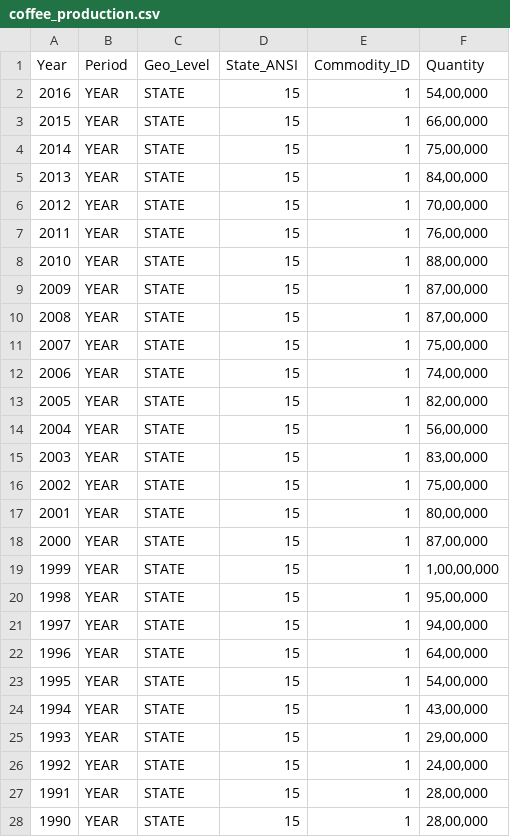
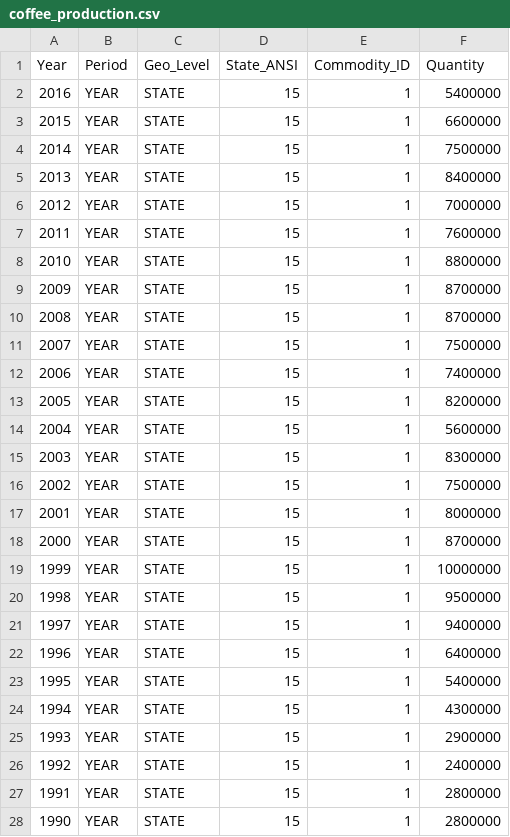
Before and after one commit to ramakant-bw/Code_Diary, a CSV file: coffee_production.csv, drawn as a sheet; only a part is shown; the diff covers the shown part only.

Commit message:
Data inserted in tables

```diff
--- a/coffee_production.csv
+++ b/coffee_production.csv
@@ -1,28 +1,28 @@
 Year,Period,Geo_Level,State_ANSI,Commodity_ID,Quantity
-2016,YEAR,STATE,15,1,"54,00,000"
-2015,YEAR,STATE,15,1,"66,00,000"
-2014,YEAR,STATE,15,1,"75,00,000"
-2013,YEAR,STATE,15,1,"84,00,000"
-2012,YEAR,STATE,15,1,"70,00,000"
-2011,YEAR,STATE,15,1,"76,00,000"
-2010,YEAR,STATE,15,1,"88,00,000"
-2009,YEAR,STATE,15,1,"87,00,000"
-2008,YEAR,STATE,15,1,"87,00,000"
-2007,YEAR,STATE,15,1,"75,00,000"
-2006,YEAR,STATE,15,1,"74,00,000"
-2005,YEAR,STATE,15,1,"82,00,000"
-2004,YEAR,STATE,15,1,"56,00,000"
-2003,YEAR,STATE,15,1,"83,00,000"
-2002,YEAR,STATE,15,1,"75,00,000"
-2001,YEAR,STATE,15,1,"80,00,000"
-2000,YEAR,STATE,15,1,"87,00,000"
-1999,YEAR,STATE,15,1,"1,00,00,000"
-1998,YEAR,STATE,15,1,"95,00,000"
-1997,YEAR,STATE,15,1,"94,00,000"
-1996,YEAR,STATE,15,1,"64,00,000"
-1995,YEAR,STATE,15,1,"54,00,000"
-1994,YEAR,STATE,15,1,"43,00,000"
-1993,YEAR,STATE,15,1,"29,00,000"
-1992,YEAR,STATE,15,1,"24,00,000"
-1991,YEAR,STATE,15,1,"28,00,000"
-1990,YEAR,STATE,15,1,"28,00,000"
+2016,YEAR,STATE,15,1,5400000
+2015,YEAR,STATE,15,1,6600000
+2014,YEAR,STATE,15,1,7500000
+2013,YEAR,STATE,15,1,8400000
+2012,YEAR,STATE,15,1,7000000
+2011,YEAR,STATE,15,1,7600000
+2010,YEAR,STATE,15,1,8800000
+2009,YEAR,STATE,15,1,8700000
+2008,YEAR,STATE,15,1,8700000
+2007,YEAR,STATE,15,1,7500000
+2006,YEAR,STATE,15,1,7400000
+2005,YEAR,STATE,15,1,8200000
+2004,YEAR,STATE,15,1,5600000
+2003,YEAR,STATE,15,1,8300000
+2002,YEAR,STATE,15,1,7500000
+2001,YEAR,STATE,15,1,8000000
+2000,YEAR,STATE,15,1,8700000
+1999,YEAR,STATE,15,1,10000000
+1998,YEAR,STATE,15,1,9500000
+1997,YEAR,STATE,15,1,9400000
+1996,YEAR,STATE,15,1,6400000
+1995,YEAR,STATE,15,1,5400000
+1994,YEAR,STATE,15,1,4300000
+1993,YEAR,STATE,15,1,2900000
+1992,YEAR,STATE,15,1,2400000
+1991,YEAR,STATE,15,1,2800000
+1990,YEAR,STATE,15,1,2800000
```
Also changed, not shown: 44 edited cells elsewhere in this file, cheese_production.csv, yogurt_production.csv, 4 other files.
